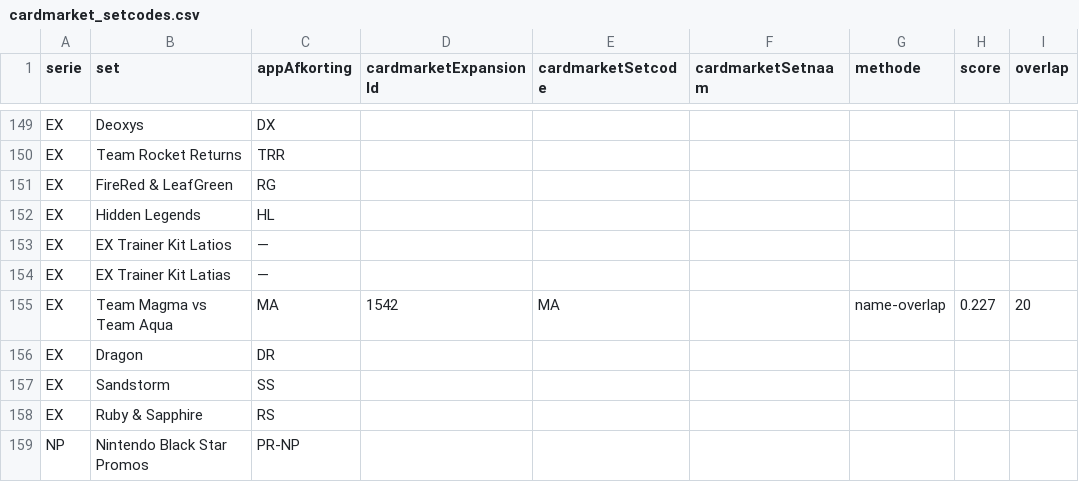
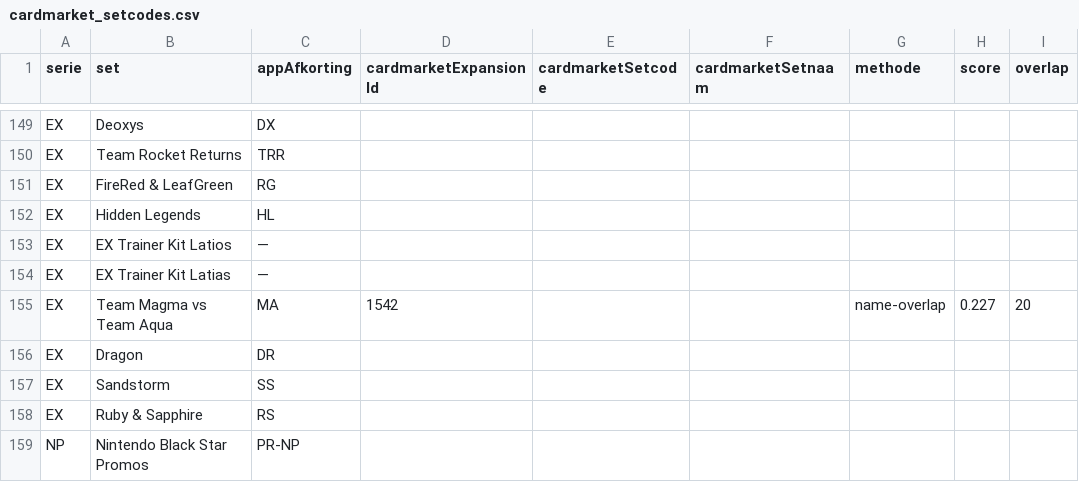
Before and after one commit to Tillie007/Pokemon-tcg-checklist, a CSV file: cardmarket_setcodes.csv, drawn as a sheet; only a part is shown, gaps mark what is left out; the diff covers the shown part only; the diff names each change by its address in the sheet, - before the commit and + after, or states it on an @@ line.

```diff
--- a/cardmarket_setcodes.csv
+++ b/cardmarket_setcodes.csv
-E155 (cardmarketSetcode): MA
+E155 (cardmarketSetcode): (empty)
```
Also changed, not shown: 15 edited cells elsewhere in this file, 4 other files.
